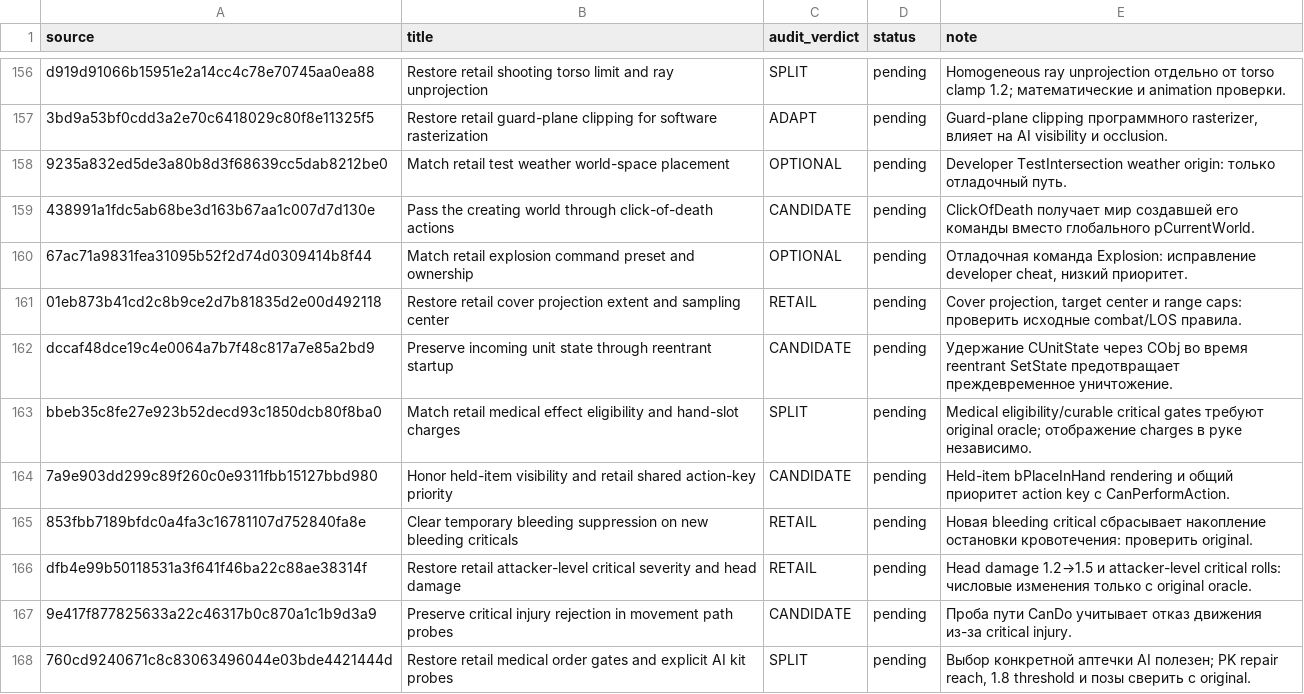
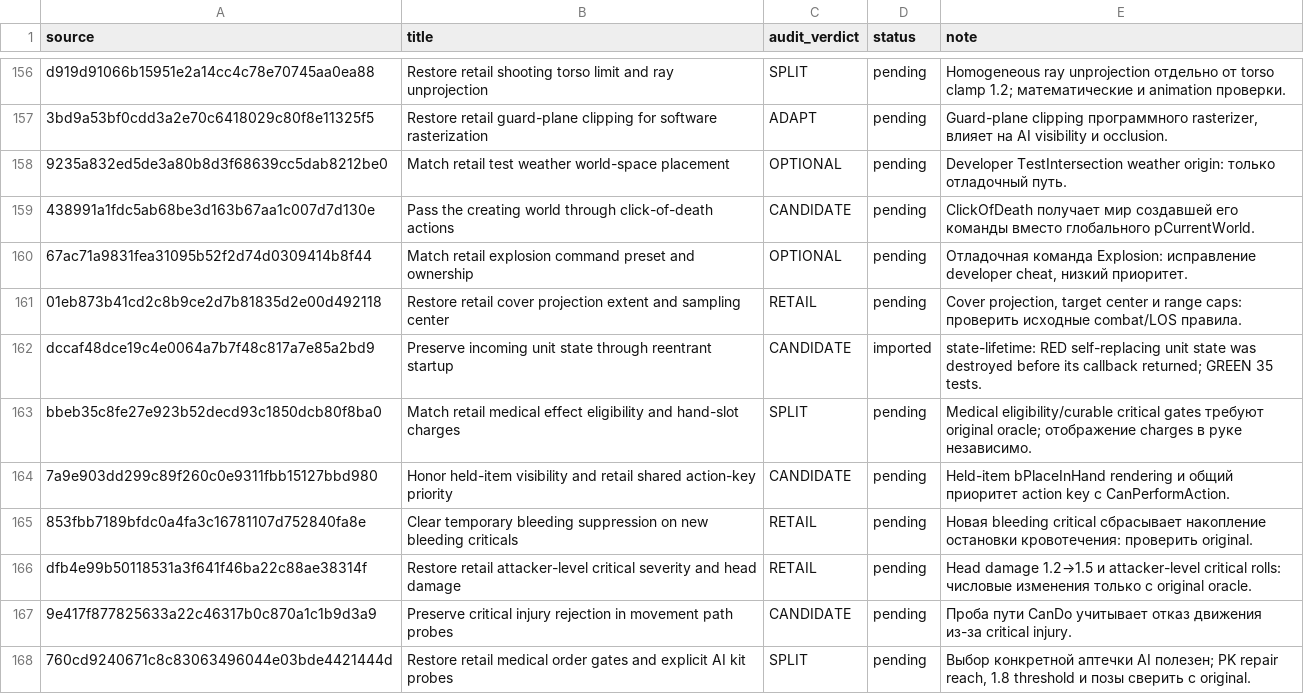
Before and after one commit to mrartanis/silent-storm-remaster, a TSV file: diagnostics/upstream-import-status.tsv, drawn as a sheet; only a part is shown, gaps mark what is left out.

Commit message:
Keep self-replacing unit states alive through startup callbacks
Port the independent upstream correction while preserving retail gameplay
formulas and the remaster's native backends.

TDD: state-lifetime failed before the fix: self-replacing unit state was destroyed before its callback returned.
After the fix the upstream regression group passes 35/35.

Upstream-Commit: https://github.com/met-nikita/Silent-Storm-Reconstruction/commit/dccaf48dce19c4e0064a7b7f48c817a7e85a2bd9

```diff
--- a/diagnostics/upstream-import-status.tsv
+++ b/diagnostics/upstream-import-status.tsv
@@ -161,3 +161,3 @@ d919d91066b15951e2a14cc4c78e70745aa0ea88	Restore retail shooting torso limit and
 01eb873b41cd2c8b9ce2d7b81835d2e00d492118	Restore retail cover projection extent and sampling center	RETAIL	pending	Cover projection, target center и range caps: проверить исходные combat/LOS правила.
-dccaf48dce19c4e0064a7b7f48c817a7e85a2bd9	Preserve incoming unit state through reentrant startup	CANDIDATE	pending	Удержание CUnitState через CObj во время reentrant SetState предотвращает преждевременное уничтожение.
+dccaf48dce19c4e0064a7b7f48c817a7e85a2bd9	Preserve incoming unit state through reentrant startup	CANDIDATE	imported	state-lifetime: RED self-replacing unit state was destroyed before its callback returned; GREEN 35 tests.
 bbeb35c8fe27e923b52decd93c1850dcb80f8ba0	Match retail medical effect eligibility and hand-slot charges	SPLIT	pending	Medical eligibility/curable critical gates требуют original oracle; отображение charges в руке независимо.
```
Also changed, not shown: 4 other files.
